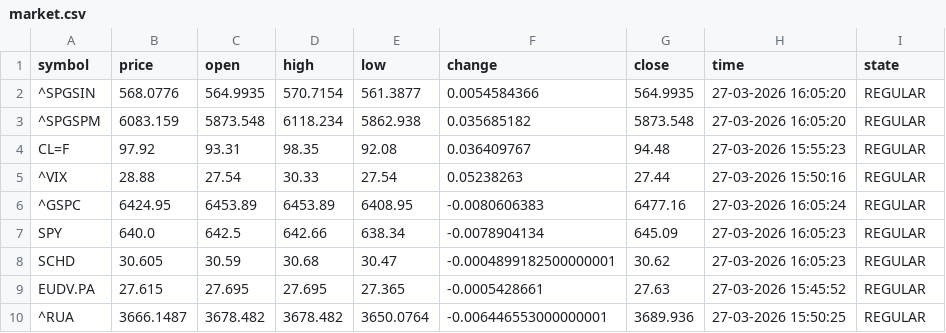
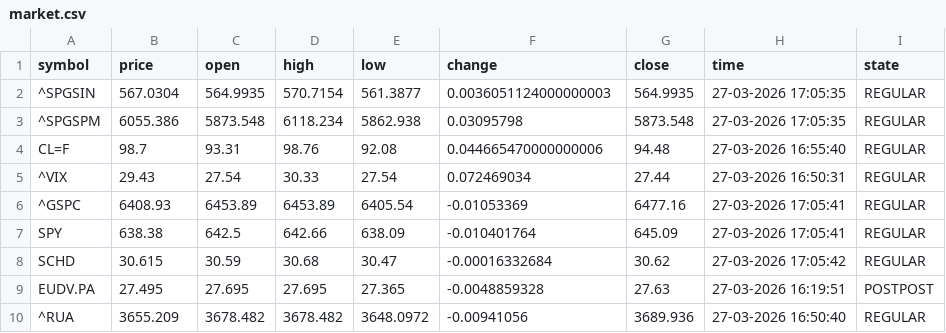
Before and after one commit to diogo-va/csv_test, a CSV file: market.csv, drawn as a sheet; only a part is shown; the diff covers the shown part only.

```diff
--- a/market.csv
+++ b/market.csv
@@ -1,10 +1,10 @@
 symbol	price	open	high	low	change	close	time	state
-^SPGSIN	568.0776	564.9935	570.7154	561.3877	0.0054584366	564.9935	27-03-2026 16:05:20	REGULAR
-^SPGSPM	6083.159	5873.548	6118.234	5862.938	0.035685182	5873.548	27-03-2026 16:05:20	REGULAR
-CL=F	97.92	93.31	98.35	92.08	0.036409767	94.48	27-03-2026 15:55:23	REGULAR
-^VIX	28.88	27.54	30.33	27.54	0.05238263	27.44	27-03-2026 15:50:16	REGULAR
-^GSPC	6424.95	6453.89	6453.89	6408.95	-0.0080606383	6477.16	27-03-2026 16:05:24	REGULAR
-SPY	640.0	642.5	642.66	638.34	-0.0078904134	645.09	27-03-2026 16:05:23	REGULAR
-SCHD	30.605	30.59	30.68	30.47	-0.0004899182500000001	30.62	27-03-2026 16:05:23	REGULAR
-EUDV.PA	27.615	27.695	27.695	27.365	-0.0005428661	27.63	27-03-2026 15:45:52	REGULAR
-^RUA	3666.1487	3678.482	3678.482	3650.0764	-0.006446553000000001	3689.936	27-03-2026 15:50:25	REGULAR
+^SPGSIN	567.0304	564.9935	570.7154	561.3877	0.0036051124000000003	564.9935	27-03-2026 17:05:35	REGULAR
+^SPGSPM	6055.386	5873.548	6118.234	5862.938	0.03095798	5873.548	27-03-2026 17:05:35	REGULAR
+CL=F	98.7	93.31	98.76	92.08	0.044665470000000006	94.48	27-03-2026 16:55:40	REGULAR
+^VIX	29.43	27.54	30.33	27.54	0.072469034	27.44	27-03-2026 16:50:31	REGULAR
+^GSPC	6408.93	6453.89	6453.89	6405.54	-0.01053369	6477.16	27-03-2026 17:05:41	REGULAR
+SPY	638.38	642.5	642.66	638.09	-0.010401764	645.09	27-03-2026 17:05:41	REGULAR
+SCHD	30.615	30.59	30.68	30.47	-0.00016332684	30.62	27-03-2026 17:05:42	REGULAR
+EUDV.PA	27.495	27.695	27.695	27.365	-0.0048859328	27.63	27-03-2026 16:19:51	POSTPOST
+^RUA	3655.209	3678.482	3678.482	3648.0972	-0.00941056	3689.936	27-03-2026 16:50:40	REGULAR
```
Also changed, not shown: 59 edited cells elsewhere in this file, fx.csv, gold.csv.
